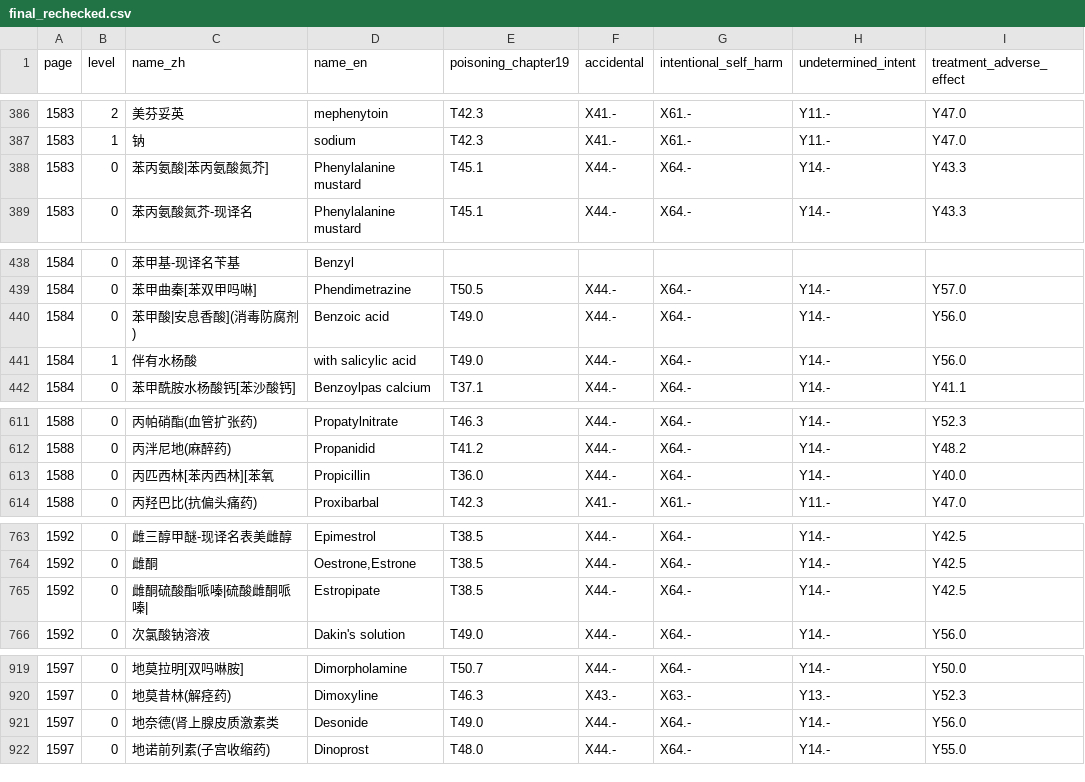
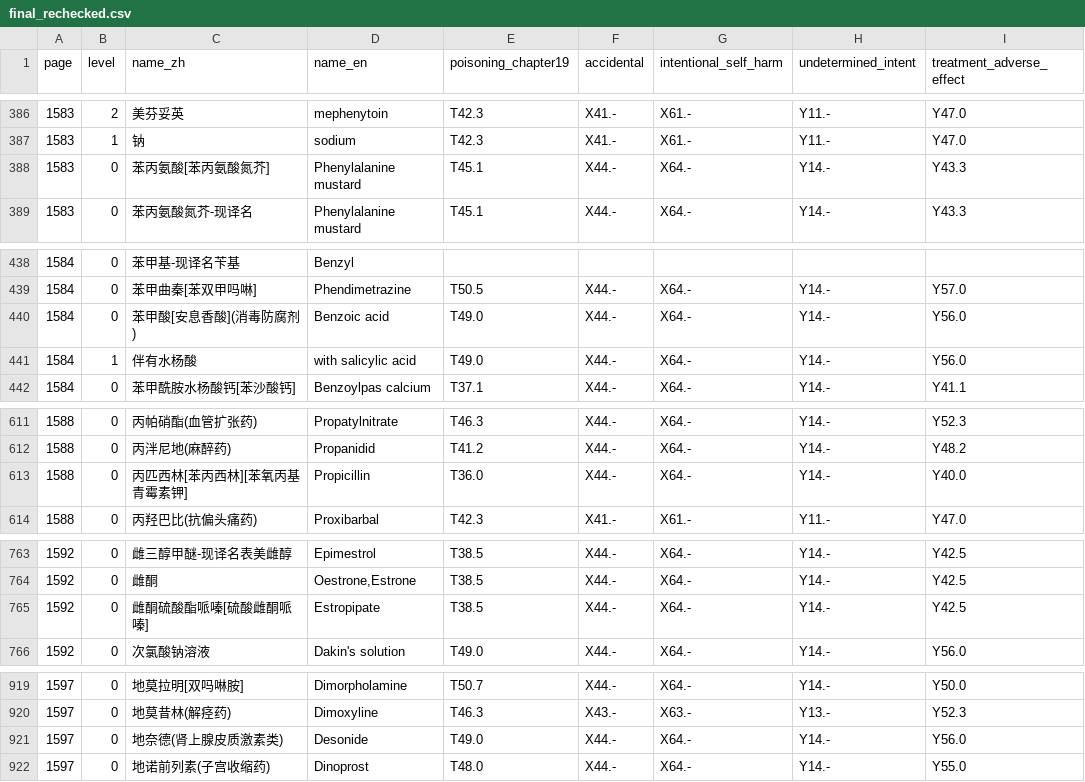
Before and after one commit to qweaszxcdf/icd10-drug-index, a CSV file: data/final_rechecked.csv, drawn as a sheet; only a part is shown, gaps mark what is left out; the diff covers the shown part only.

Commit message:
fix(data): restore drug names and merge split index entries

```diff
--- a/data/final_rechecked.csv
+++ b/data/final_rechecked.csv
@@ -387,3 +387,3 @@
 1583,1,钠,sodium,T42.3,X41.-,X61.-,Y11.-,Y47.0
-1583,0,苯丙氨酸|苯丙氨酸氮芥],Phenylalanine mustard,T45.1,X44.-,X64.-,Y14.-,Y43.3
+1583,0,苯丙氨酸[苯丙氨酸氮芥],Phenylalanine mustard,T45.1,X44.-,X64.-,Y14.-,Y43.3
 1583,0,苯丙氨酸氮芥-现译名,Phenylalanine mustard,T45.1,X44.-,X64.-,Y14.-,Y43.3
@@ -439,3 +439,3 @@
 1584,0,苯甲曲秦[苯双甲吗啉],Phendimetrazine,T50.5,X44.-,X64.-,Y14.-,Y57.0
-1584,0,苯甲酸|安息香酸](消毒防腐剂),Benzoic acid,T49.0,X44.-,X64.-,Y14.-,Y56.0
+1584,0,苯甲酸[安息香酸](消毒防腐剂),Benzoic acid,T49.0,X44.-,X64.-,Y14.-,Y56.0
 1584,1,伴有水杨酸,with salicylic acid,T49.0,X44.-,X64.-,Y14.-,Y56.0
@@ -612,3 +612,3 @@
 1588,0,丙泮尼地(麻醉药),Propanidid,T41.2,X44.-,X64.-,Y14.-,Y48.2
-1588,0,丙匹西林[苯丙西林][苯氧,Propicillin,T36.0,X44.-,X64.-,Y14.-,Y40.0
+1588,0,丙匹西林[苯丙西林][苯氧丙基青霉素钾],Propicillin,T36.0,X44.-,X64.-,Y14.-,Y40.0
 1588,0,丙羟巴比(抗偏头痛药),Proxibarbal,T42.3,X41.-,X61.-,Y11.-,Y47.0
@@ -764,3 +764,3 @@
 1592,0,雌酮,"Oestrone,Estrone",T38.5,X44.-,X64.-,Y14.-,Y42.5
-1592,0,雌酮硫酸酯哌嗪|硫酸雌酮哌嗪|,Estropipate,T38.5,X44.-,X64.-,Y14.-,Y42.5
+1592,0,雌酮硫酸酯哌嗪[硫酸雌酮哌嗪],Estropipate,T38.5,X44.-,X64.-,Y14.-,Y42.5
 1592,0,次氯酸钠溶液,Dakin's solution,T49.0,X44.-,X64.-,Y14.-,Y56.0
@@ -920,3 +920,3 @@
 1597,0,地莫昔林(解痉药),Dimoxyline,T46.3,X43.-,X63.-,Y13.-,Y52.3
-1597,0,地奈德(肾上腺皮质激素类,Desonide,T49.0,X44.-,X64.-,Y14.-,Y56.0
+1597,0,地奈德(肾上腺皮质激素类),Desonide,T49.0,X44.-,X64.-,Y14.-,Y56.0
 1597,0,地诺前列素(子宫收缩药),Dinoprost,T48.0,X44.-,X64.-,Y14.-,Y55.0
```
Also changed, not shown: 1 added row, 5 removed rows and 37 edited cells elsewhere in this file.
